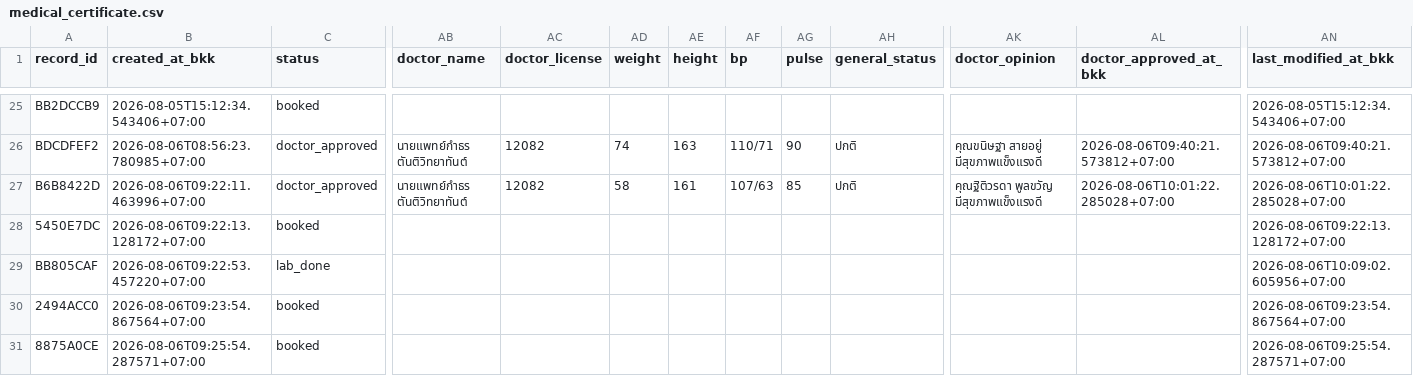
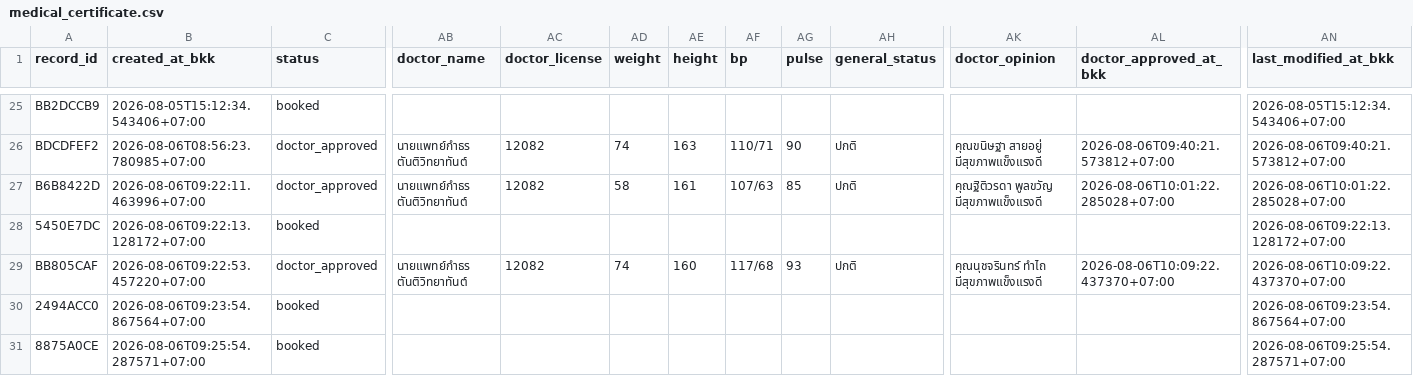
Before and after one commit to PythonianSt/MedCert, a CSV file: medical_certificate.csv, drawn as a sheet; only a part is shown, gaps mark what is left out; the diff names each change by its address in the sheet, - before the commit and + after, or states it on an @@ line.

Commit message:
update medical certificate 2026-08-06T10:09:22.439760+07:00

```diff
--- a/medical_certificate.csv
+++ b/medical_certificate.csv
-C29 (status): lab_done
+C29 (status): doctor_approved
-AB29 (doctor_name): (empty)
+AB29 (doctor_name): นายแพทย์กำธร ตันติวิทยาทันต์
-AC29 (doctor_license): (empty)
+AC29 (doctor_license): 12082
-AD29 (weight): (empty)
+AD29 (weight): 74
-AE29 (height): (empty)
+AE29 (height): 160
-AF29 (bp): (empty)
+AF29 (bp): 117/68
-AG29 (pulse): (empty)
+AG29 (pulse): 93
-AH29 (general_status): (empty)
+AH29 (general_status): ปกติ
-AK29 (doctor_opinion): (empty)
+AK29 (doctor_opinion): คุณนุชจรินทร์ ทำไถ มีสุขภาพแข็งแรงดี
-AL29 (doctor_approved_at_bkk): (empty)
+AL29 (doctor_approved_at_bkk): 2026-08-06T10:09:22.437370+07:00
-AN29 (last_modified_at_bkk): 2026-08-06T10:09:02.605956+07:00
+AN29 (last_modified_at_bkk): 2026-08-06T10:09:22.437370+07:00
```
